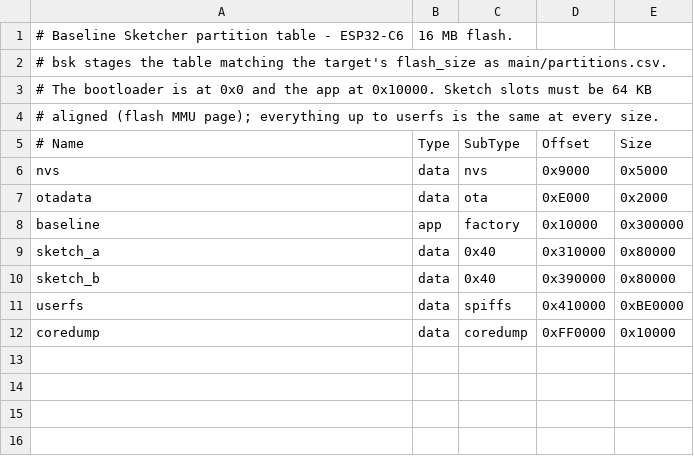
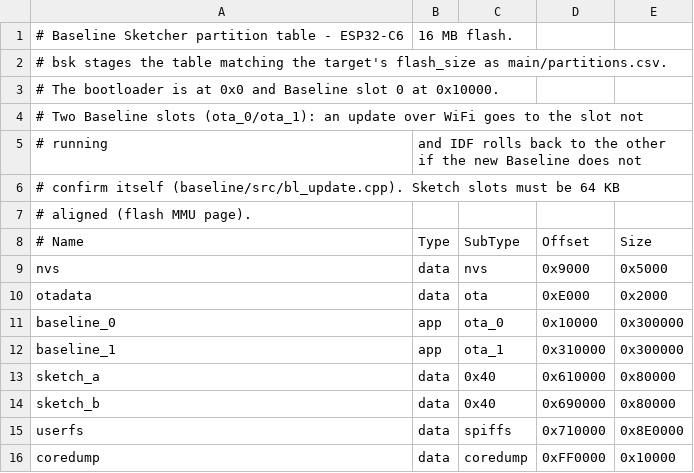
Before and after one commit to sparkfun/SparkFun_Flick, a CSV file: chips/esp32c6/partitions-16MB.csv, drawn as a sheet.

```diff
--- a/chips/esp32c6/partitions-16MB.csv
+++ b/chips/esp32c6/partitions-16MB.csv
@@ -2,4 +2,7 @@
 # bsk stages the table matching the target's flash_size as main/partitions.csv.
-# The bootloader is at 0x0 and the app at 0x10000. Sketch slots must be 64 KB
-# aligned (flash MMU page); everything up to userfs is the same at every size.
+# The bootloader is at 0x0 and Baseline slot 0 at 0x10000.
+# Two Baseline slots (ota_0/ota_1): an update over WiFi goes to the slot not
+# running, and IDF rolls back to the other if the new Baseline does not
+# confirm itself (baseline/src/bl_update.cpp). Sketch slots must be 64 KB
+# aligned (flash MMU page).
 # Name,       Type, SubType,  Offset,    Size
@@ -7,6 +10,7 @@ nvs,          data, nvs,      0x9000,    0x5000
 otadata,      data, ota,      0xE000,    0x2000
-baseline,     app,  factory,  0x10000,   0x300000
-sketch_a,     data, 0x40,     0x310000,  0x80000
-sketch_b,     data, 0x40,     0x390000,  0x80000
-userfs,       data, spiffs,   0x410000,  0xBE0000
+baseline_0,   app,  ota_0,    0x10000,   0x300000
+baseline_1,   app,  ota_1,    0x310000,  0x300000
+sketch_a,     data, 0x40,     0x610000,  0x80000
+sketch_b,     data, 0x40,     0x690000,  0x80000
+userfs,       data, spiffs,   0x710000,  0x8E0000
 coredump,     data, coredump, 0xFF0000,  0x10000
```
Also changed, not shown: chips/esp32/partitions-16MB.csv, chips/esp32/partitions-8MB.csv, 25 other files.
